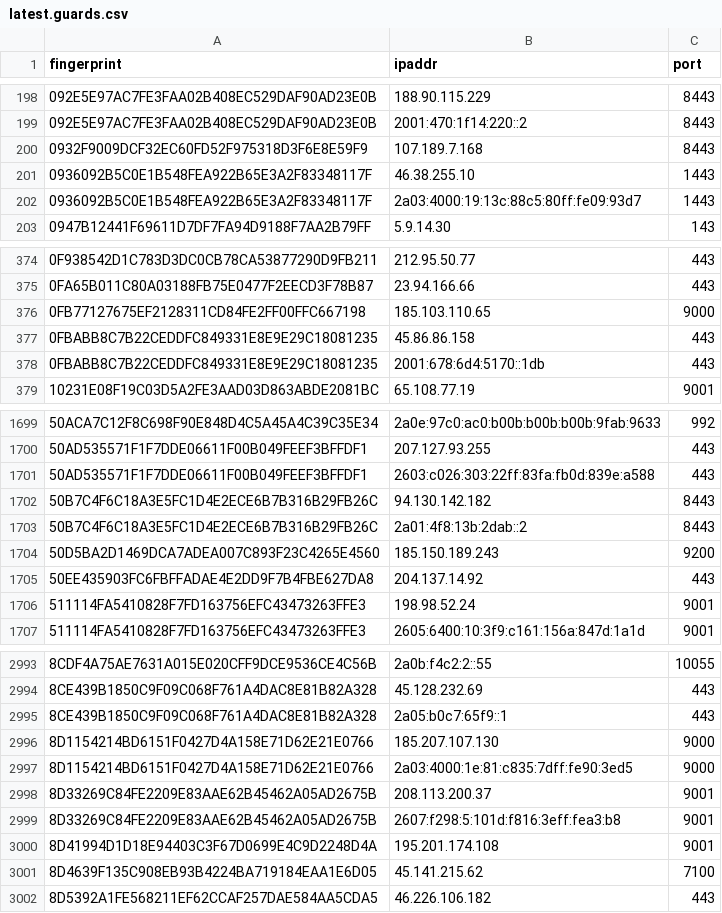
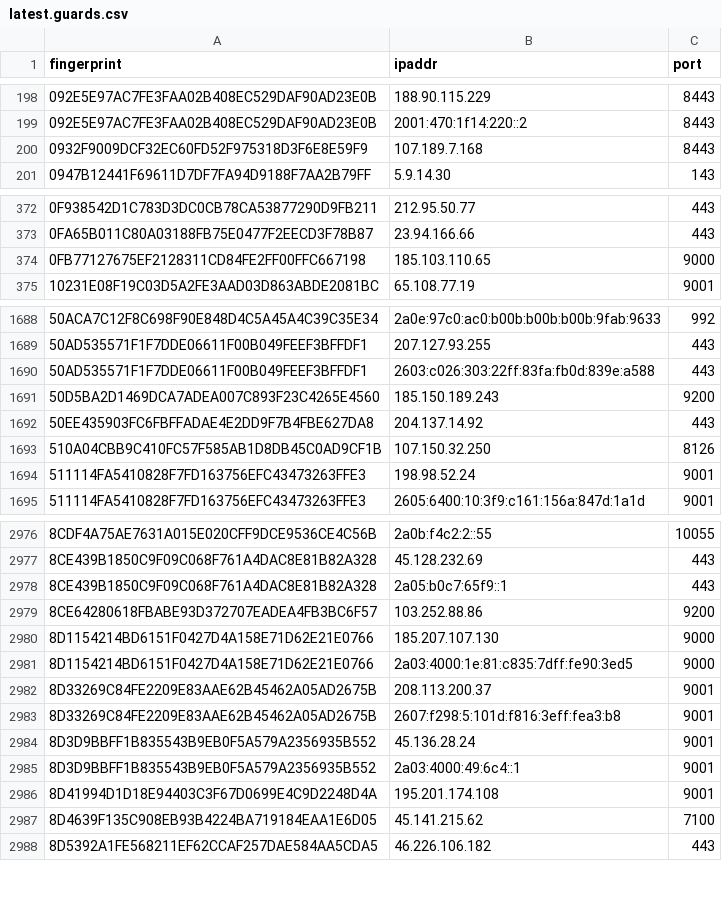
Before and after one commit to alireza-rezaee/tor-nodes, a CSV file: latest.guards.csv, drawn as a sheet; only a part is shown, gaps mark what is left out; removed rows and columns are numbered as before the commit, all else as after; the diff covers the shown part only; the diff names each change by its address in the sheet, - before the commit and + after, or states it on an @@ line.

```diff
--- a/latest.guards.csv
+++ b/latest.guards.csv
-row 201: 0936092B5C0E1B548FEA922B65E3A2F83348117F | 46.38.255.10 | 1443
-row 202: 0936092B5C0E1B548FEA922B65E3A2F83348117F | 2a03:4000:19:13c:88c5:80ff:fe09:93d7 | 1443
-row 377: 0FBABB8C7B22CEDDFC849331E8E9E29C18081235 | 45.86.86.158 | 443
-row 378: 0FBABB8C7B22CEDDFC849331E8E9E29C18081235 | 2001:678:6d4:5170::1db | 443
-row 1702: 50B7C4F6C18A3E5FC1D4E2ECE6B7B316B29FB26C | 94.130.142.182 | 8443
-row 1703: 50B7C4F6C18A3E5FC1D4E2ECE6B7B316B29FB26C | 2a01:4f8:13b:2dab::2 | 8443
+row 1693: 510A04CBB9C410FC57F585AB1D8DB45C0AD9CF1B | 107.150.32.250 | 8126
+row 2979: 8CE64280618FBABE93D372707EADEA4FB3BC6F57 | 103.252.88.86 | 9200
+row 2984: 8D3D9BBFF1B835543B9EB0F5A579A2356935B552 | 45.136.28.24 | 9001
+row 2985: 8D3D9BBFF1B835543B9EB0F5A579A2356935B552 | 2a03:4000:49:6c4::1 | 9001
```
Also changed, not shown: 17 added rows and 24 removed rows elsewhere in this file, latest.all.csv, latest.exits.csv.
